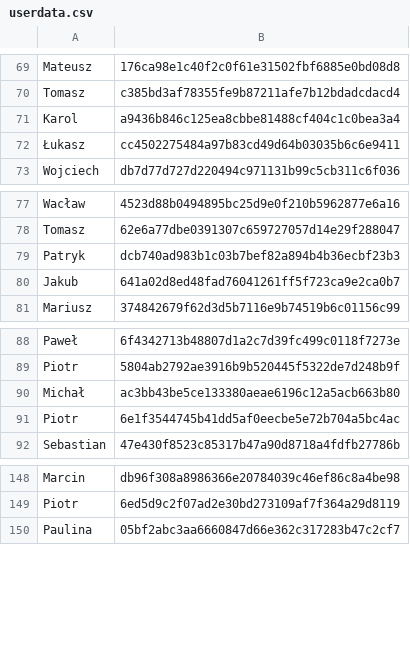
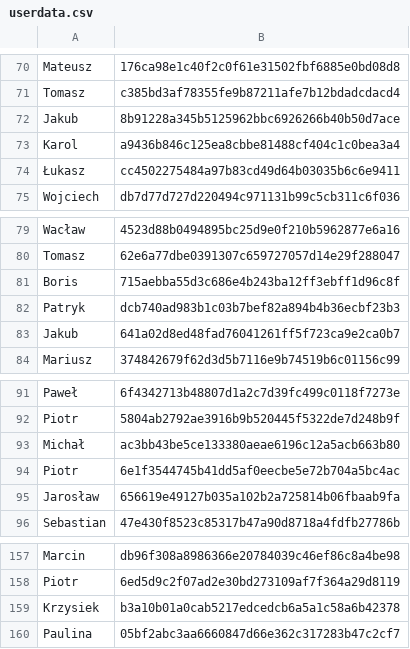
Before and after one commit to 42patterns/conference-workshop-registration, a CSV file: src/main/resources/userdata.csv, drawn as a sheet; only a part is shown, gaps mark what is left out; the diff covers the shown part only; the diff names each change by its address in the sheet, - before the commit and + after, or states it on an @@ line.

```diff
--- a/src/main/resources/userdata.csv
+++ b/src/main/resources/userdata.csv
+row 72: Jakub | 8b91228a345b5125962bbc6926266b40b50d7ace
+row 81: Boris | 715aebba55d3c686e4b243ba12ff3ebff1d96c8f
+row 95: Jarosław | 656619e49127b035a102b2a725814b06fbaab9fa
+row 159: Krzysiek | b3a10b01a0cab5217edcedcb6a5a1c58a6b42378
```
Also changed, not shown: 10 added rows elsewhere in this file.
